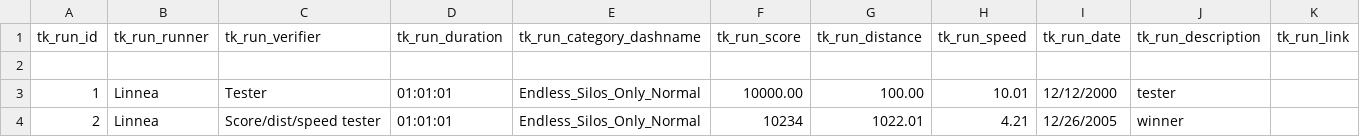
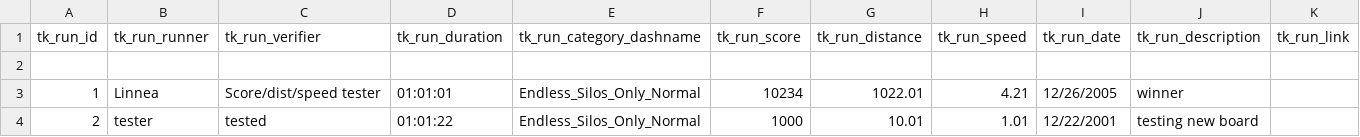
Before and after one commit to LinneaFlowers/WuckleBoard, a CSV file: csv/runs.csv, drawn as a sheet.

```diff
--- a/csv/runs.csv
+++ b/csv/runs.csv
@@ -2,3 +2,3 @@ tk_run_id,tk_run_runner,tk_run_verifier,tk_run_duration,tk_run_category_dashname
 
-1,Linnea,Tester,01:01:01,Endless_Silos_Only_Normal,10000.00,100.00,10.01,12/12/2000,tester,
-2,Linnea,Score/dist/speed tester,01:01:01,Endless_Silos_Only_Normal,10234,1022.01,4.21,12/26/2005,winner,
+1,Linnea,Score/dist/speed tester,01:01:01,Endless_Silos_Only_Normal,10234,1022.01,4.21,12/26/2005,winner,
+2,tester,tested,01:01:22,Endless_Silos_Only_Normal,1000,10.01,1.01,12/22/2001,testing new board,
```
Also changed, not shown: 3 other files.
